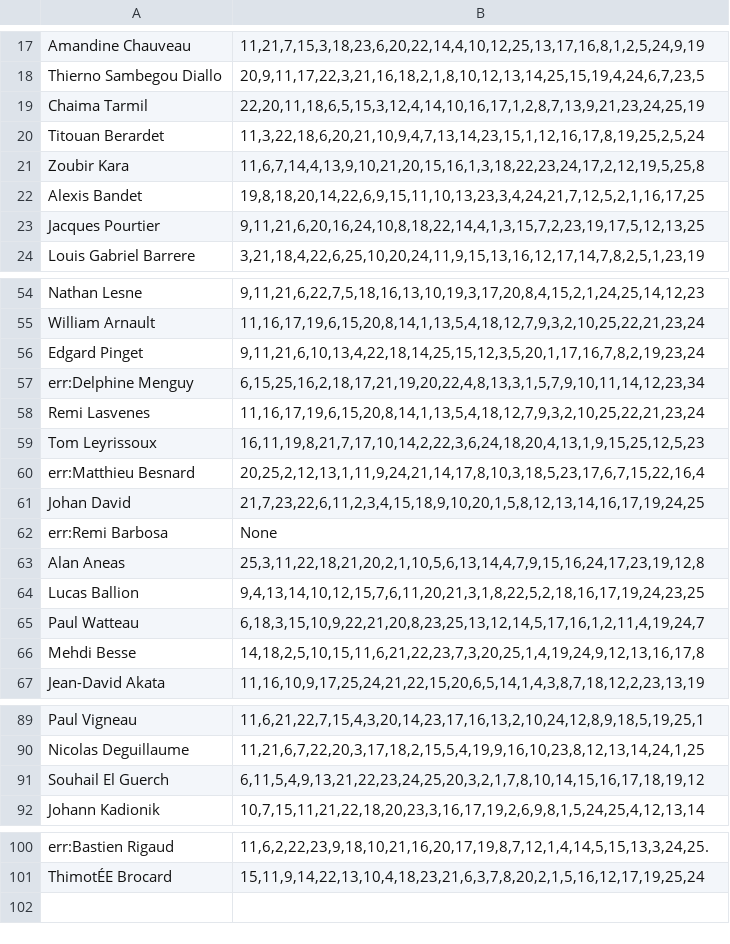
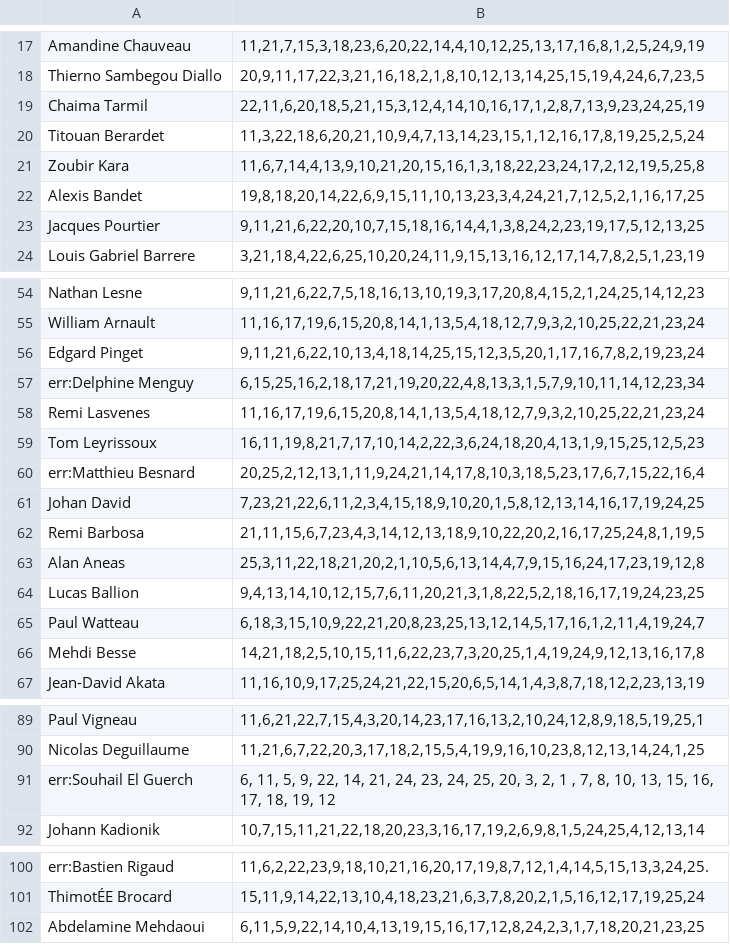
Before and after one commit to chocorion/pdp_classement, a CSV file: data.csv, drawn as a sheet; only a part is shown, gaps mark what is left out; removed rows and columns are numbered as before the commit, all else as after; the diff covers the shown part only; the diff names each change by its address in the sheet, - before the commit and + after, or states it on an @@ line.

```diff
--- a/data.csv
+++ b/data.csv
-B19: 22,20,11,18,6,5,15,3,12,4,14,10,16,17,1,2,8,7,13,9,21,23,24,25,19
+B19: 22,11,6,20,18,5,21,15,3,12,4,14,10,16,17,1,2,8,7,13,9,23,24,25,19
-B23: 9,11,21,6,20,16,24,10,8,18,22,14,4,1,3,15,7,2,23,19,17,5,12,13,25
+B23: 9,11,21,6,22,20,10,7,15,18,16,14,4,1,3,8,24,2,23,19,17,5,12,13,25
-B56: 9,11,21,6,10,13,4,22,18,14,25,15,12,3,5,20,1,17,16,7,8,2,19,23,24
+B56: 9,11,21,6,22,10,13,4,18,14,25,15,12,3,5,20,1,17,16,7,8,2,19,23,24
-B61: 21,7,23,22,6,11,2,3,4,15,18,9,10,20,1,5,8,12,13,14,16,17,19,24,25
+B61: 7,23,21,22,6,11,2,3,4,15,18,9,10,20,1,5,8,12,13,14,16,17,19,24,25
-row 62: err:Remi Barbosa | None
+row 62: Remi Barbosa | 21,11,15,6,7,23,4,3,14,12,13,18,9,10,22,20,2,16,17,25,24,8,1,19,5
-B66: 14,18,2,5,10,15,11,6,21,22,23,7,3,20,25,1,4,19,24,9,12,13,16,17,8
+B66: 14,21,18,2,5,10,15,11,6,22,23,7,3,20,25,1,4,19,24,9,12,13,16,17,8
-A91: Souhail El Guerch
+A91: err:Souhail El Guerch
-B91: 6,11,5,4,9,13,21,22,23,24,25,20,3,2,1,7,8,10,14,15,16,17,18,19,12
+B91: 6, 11, 5, 9, 22, 14, 21, 24, 23, 24, 25, 20, 3, 2, 1 , 7, 8, 10, 13, 15, 16, 17, 18, 19, 12
+row 102: Abdelamine Mehdaoui | 6,11,5,9,22,14,10,4,13,19,15,16,17,12,8,24,2,3,1,7,18,20,21,23,25
```
Also changed, not shown: 2 edited cells elsewhere in this file, 1 other file.
